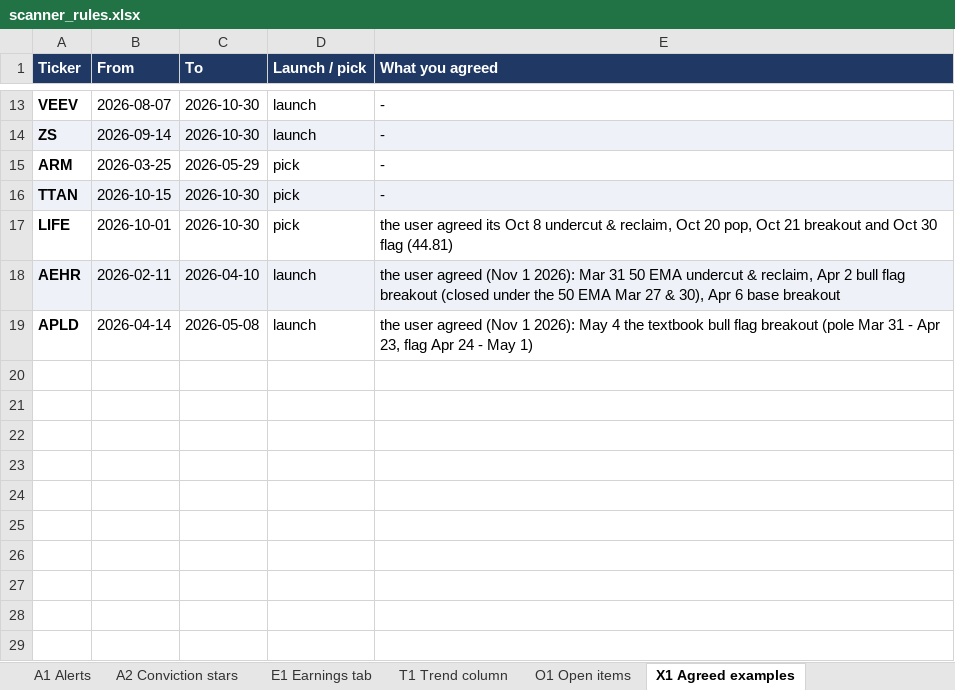
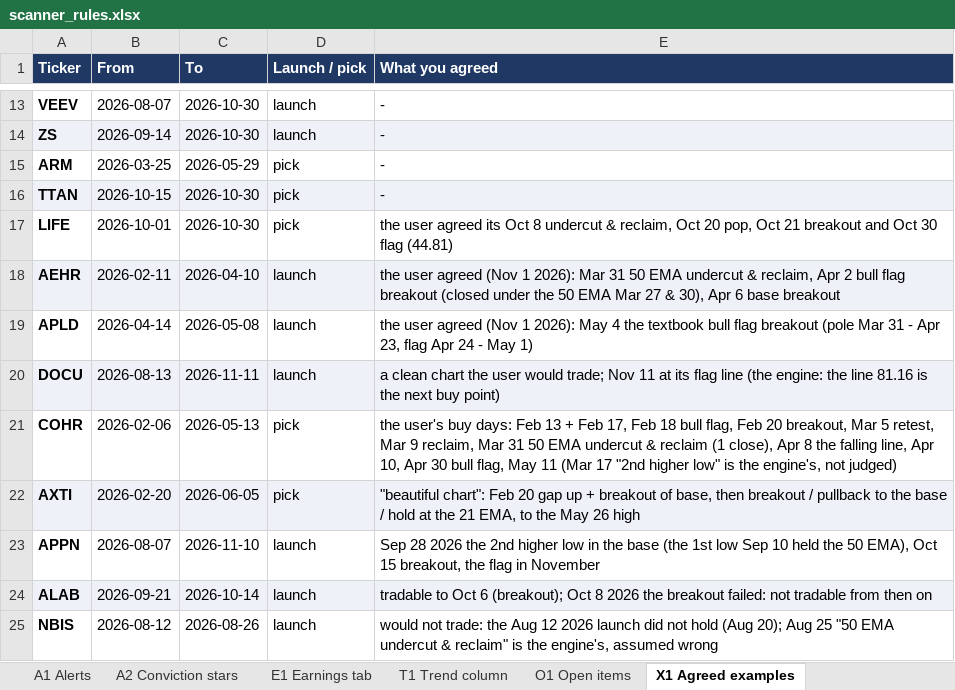
Before and after one commit to goattrader40-lgtm/radar-close-snapshots, an Excel workbook: rules/scanner_rules.xlsx, sheet X1 Agreed examples, drawn as a sheet; only a part is shown, gaps mark what is left out; values as stored, in another font and other column widths than the file's, no borders; the diff names each change by its address in the sheet, - before the commit and + after, or states it on an @@ line.

```diff
--- a/rules/scanner_rules.xlsx (sheet X1 Agreed examples)
+++ b/rules/scanner_rules.xlsx (sheet X1 Agreed examples)
+row 20: DOCU | 2026-08-13 | 2026-11-11 | launch | a clean chart the user would trade; Nov 11 at its flag line (the engine: the line 81.16 is the next buy point)
+row 21: COHR | 2026-02-06 | 2026-05-13 | pick | the user's buy days: Feb 13 + Feb 17, Feb 18 bull flag, Feb 20 breakout, Mar 5 retest, Mar 9 reclaim, Mar 31 50 EMA undercut & reclaim (1 close), Apr 8 the falling line, Apr 10, Apr 30 bull flag, May 11 (Mar 17 "2nd higher low" is the engine's, not judged)
+row 22: AXTI | 2026-02-20 | 2026-06-05 | pick | "beautiful chart": Feb 20 gap up + breakout of base, then breakout / pullback to the base / hold at the 21 EMA, to the May 26 high
+row 23: APPN | 2026-08-07 | 2026-11-10 | launch | Sep 28 2026 the 2nd higher low in the base (the 1st low Sep 10 held the 50 EMA), Oct 15 breakout, the flag in November
+row 24: ALAB | 2026-09-21 | 2026-10-14 | launch | tradable to Oct 6 (breakout); Oct 8 2026 the breakout failed: not tradable from then on
+row 25: NBIS | 2026-08-12 | 2026-08-26 | launch | would not trade: the Aug 12 2026 launch did not hold (Aug 20); Aug 25 "50 EMA undercut & reclaim" is the engine's, assumed wrong
```
Also changed, not shown: sheet B2 Legs & status, 5 other files.
